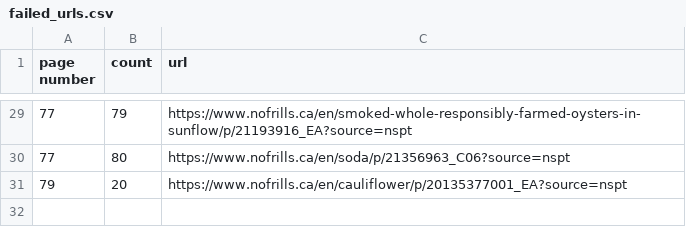
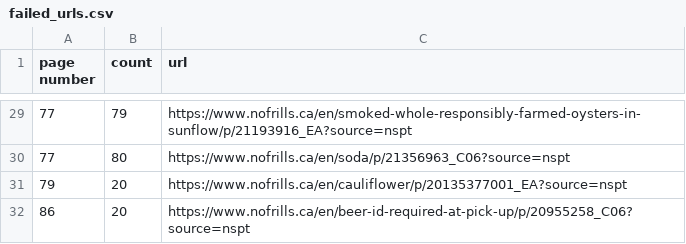
Before and after one commit to mephoria/diet-optimizer, a CSV file: data/failed_urls.csv, drawn as a sheet; only a part is shown, gaps mark what is left out.

Commit message:
latest to pick up on

```diff
--- a/data/failed_urls.csv
+++ b/data/failed_urls.csv
@@ -31 +31,2 @@ page number,count,url
 79,20,https://www.nofrills.ca/en/cauliflower/p/20135377001_EA?source=nspt
+86,20,https://www.nofrills.ca/en/beer-id-required-at-pick-up/p/20955258_C06?source=nspt
```
Also changed, not shown: 4 other files.
